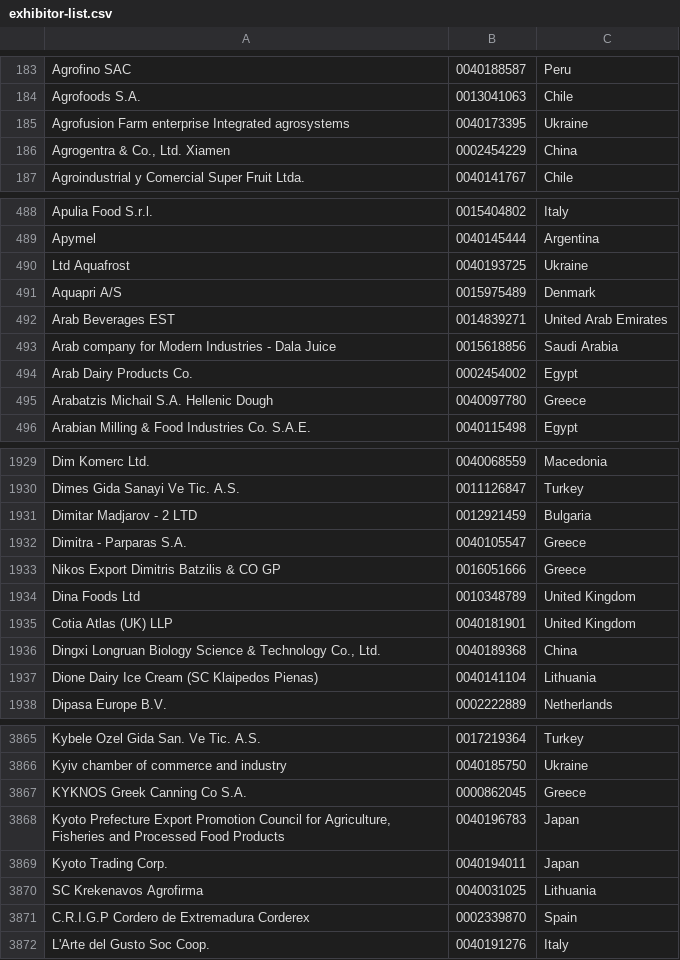
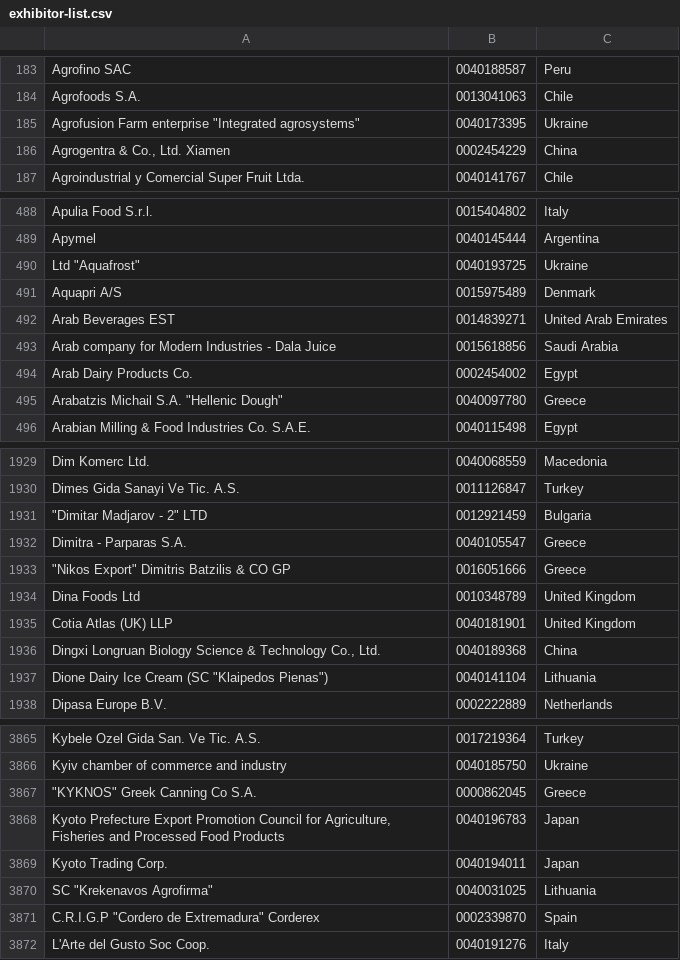
Before and after one commit to HunjaeJung/codegay, a CSV file: crawling-gay/exhibitor-list.csv, drawn as a sheet; only a part is shown, gaps mark what is left out; the diff covers the shown part only.

```diff
--- a/crawling-gay/exhibitor-list.csv
+++ b/crawling-gay/exhibitor-list.csv
@@ -184,3 +184,3 @@ Agrofino SAC,0040188587,Peru
 Agrofoods S.A.,0013041063,Chile
-"Agrofusion Farm enterprise Integrated agrosystems",0040173395,Ukraine
+"Agrofusion Farm enterprise ""Integrated agrosystems""",0040173395,Ukraine
 "Agrogentra & Co., Ltd. Xiamen",0002454229,China
@@ -489,3 +489,3 @@ Apulia Food S.r.l.,0015404802,Italy
 Apymel,0040145444,Argentina
-"Ltd Aquafrost",0040193725,Ukraine
+"Ltd ""Aquafrost""",0040193725,Ukraine
 Aquapri A/S,0015975489,Denmark
@@ -494,3 +494,3 @@ Arab company for Modern Industries - Dala Juice,0015618856,Saudi Arabia
 Arab Dairy Products Co.,0002454002,Egypt
-"Arabatzis Michail S.A. Hellenic Dough",0040097780,Greece
+"Arabatzis Michail S.A. ""Hellenic Dough""",0040097780,Greece
 Arabian Milling & Food Industries Co. S.A.E.,0040115498,Egypt
@@ -1930,5 +1930,5 @@ Dim Komerc Ltd.,0040068559,Macedonia
 Dimes Gida Sanayi Ve Tic. A.S.,0011126847,Turkey
-"Dimitar Madjarov - 2 LTD",0012921459,Bulgaria
+"""Dimitar Madjarov - 2"" LTD",0012921459,Bulgaria
 Dimitra - Parparas S.A.,0040105547,Greece
-"Nikos Export Dimitris Batzilis & CO GP",0016051666,Greece
+"""Nikos Export"" Dimitris Batzilis & CO GP",0016051666,Greece
 Dina Foods Ltd,0010348789,United Kingdom
@@ -1936,3 +1936,3 @@ Cotia Atlas (UK) LLP,0040181901,United Kingdom
 "Dingxi Longruan Biology Science & Technology Co., Ltd.",0040189368,China
-"Dione Dairy Ice Cream (SC Klaipedos Pienas)",0040141104,Lithuania
+"Dione Dairy Ice Cream (SC ""Klaipedos Pienas"")",0040141104,Lithuania
 Dipasa Europe B.V.,0002222889,Netherlands
@@ -3866,7 +3866,7 @@ Kybele Ozel Gida San. Ve Tic. A.S.,0017219364,Turkey
 Kyiv chamber of commerce and industry,0040185750,Ukraine
-"KYKNOS Greek Canning Co S.A.",0000862045,Greece
+"""KYKNOS"" Greek Canning Co S.A.",0000862045,Greece
 "Kyoto Prefecture Export Promotion Council for Agriculture, Fisheries and Processed Food Products",0040196783,Japan
 Kyoto Trading Corp.,0040194011,Japan
-"SC Krekenavos Agrofirma",0040031025,Lithuania
-"C.R.I.G.P Cordero de Extremadura Corderex",0002339870,Spain
+"SC ""Krekenavos Agrofirma""",0040031025,Lithuania
+"C.R.I.G.P ""Cordero de Extremadura"" Corderex",0002339870,Spain
 L'Arte del Gusto Soc Coop.,0040191276,Italy
```
Also changed, not shown: 66 edited cells elsewhere in this file, 8 other files.
